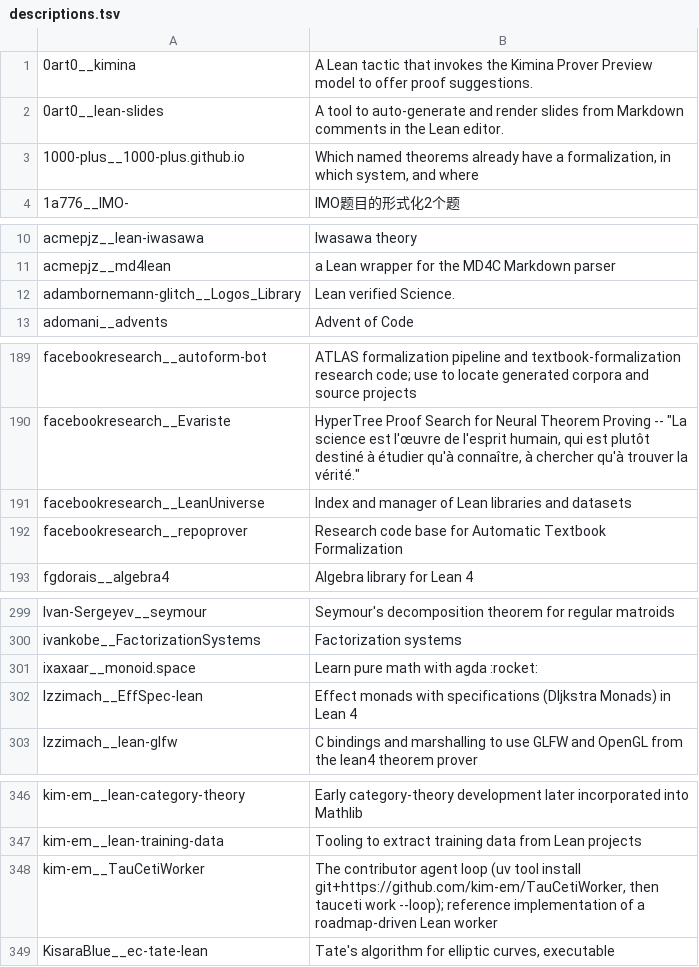
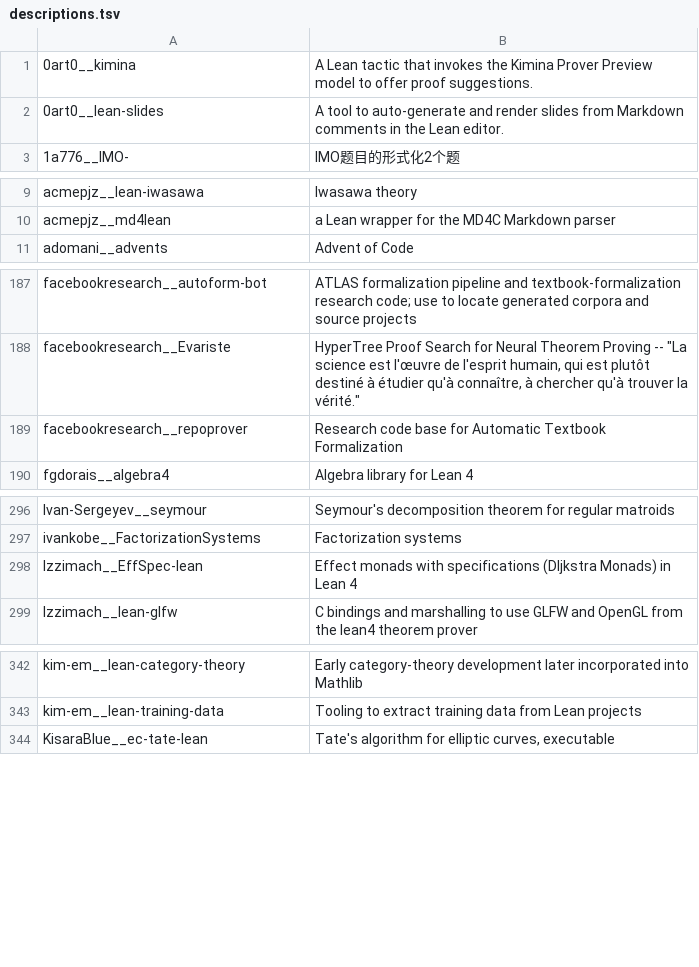
Before and after one commit to dzackgarza/formalization-corpus, a TSV file: descriptions.tsv, drawn as a sheet; only a part is shown, gaps mark what is left out; the diff covers the shown part only.

```diff
--- a/descriptions.tsv
+++ b/descriptions.tsv
@@ -2,3 +2,2 @@
 0art0__lean-slides	A tool to auto-generate and render slides from Markdown comments in the Lean editor.
-1000-plus__1000-plus.github.io	Which named theorems already have a formalization, in which system, and where
 1a776__IMO-	IMO题目的形式化2个题
@@ -11,3 +10,2 @@ acmepjz__lean-iwasawa	Iwasawa theory
 acmepjz__md4lean	a Lean wrapper for the MD4C Markdown parser
-adambornemann-glitch__Logos_Library	Lean verified Science.
 adomani__advents	Advent of Code
@@ -190,3 +188,2 @@ facebookresearch__autoform-bot	ATLAS formalization pipeline and textbook-formali
 facebookresearch__Evariste	HyperTree Proof Search for Neural Theorem Proving -- "La science est l'œuvre de l'esprit humain, qui est plutôt destiné à étudier qu'à connaître, à chercher qu'à trouver la vérité."
-facebookresearch__LeanUniverse	Index and manager of Lean libraries and datasets
 facebookresearch__repoprover	Research code base for Automatic Textbook Formalization
@@ -300,3 +297,2 @@ Ivan-Sergeyev__seymour	Seymour's decomposition theorem for regular matroids
 ivankobe__FactorizationSystems	Factorization systems
-ixaxaar__monoid.space	Learn pure math with agda :rocket:
 Izzimach__EffSpec-lean	Effect monads with specifications (DIjkstra Monads) in Lean 4
@@ -347,3 +343,2 @@ kim-em__lean-category-theory	Early category-theory development later incorporate
 kim-em__lean-training-data	Tooling to extract training data from Lean projects
-kim-em__TauCetiWorker	The contributor agent loop (uv tool install git+https://github.com/kim-em/TauCetiWorker, then tauceti work --loop); reference implementation of a roadmap-driven Lean worker
 KisaraBlue__ec-tate-lean	Tate's algorithm for elliptic curves, executable
```
Also changed, not shown: 6 removed rows elsewhere in this file, sources.tsv, 16 other files.
